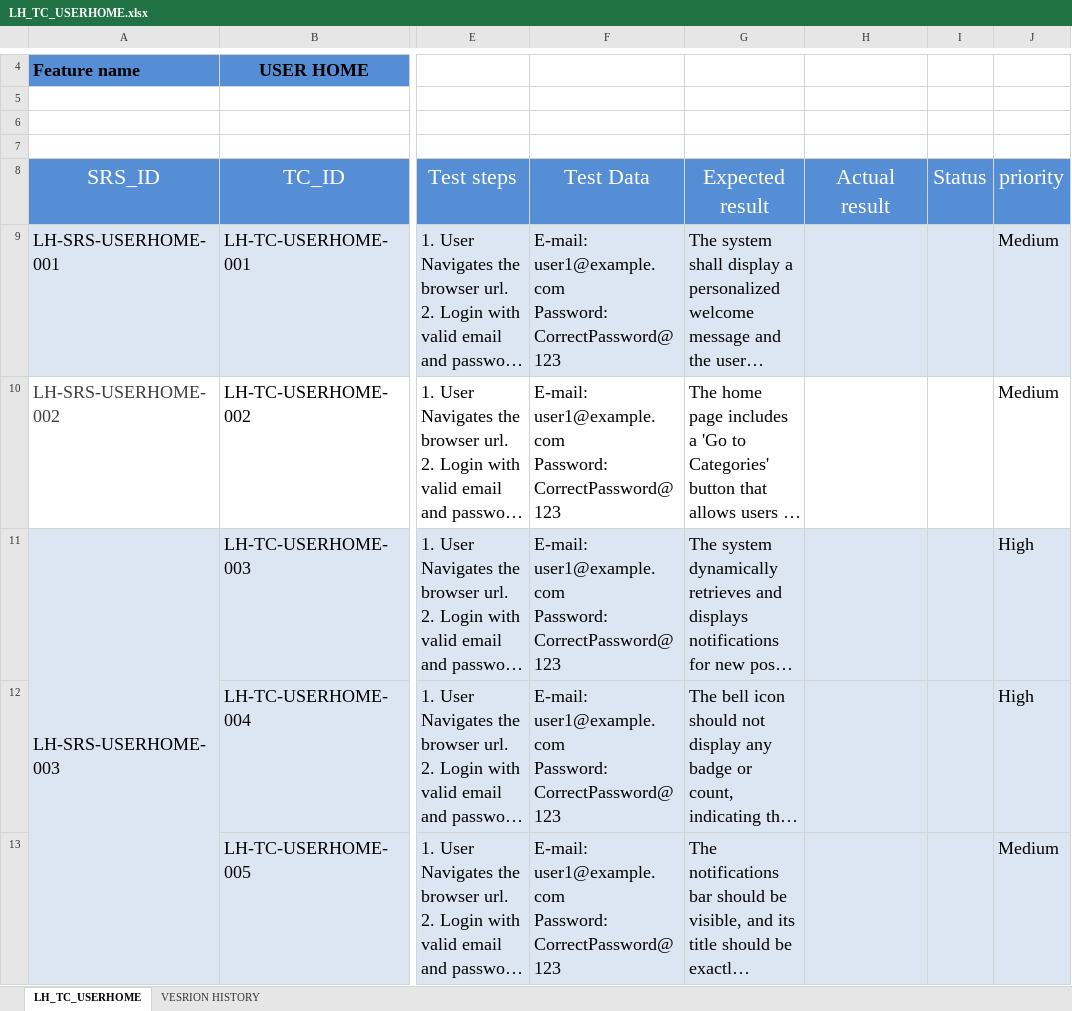
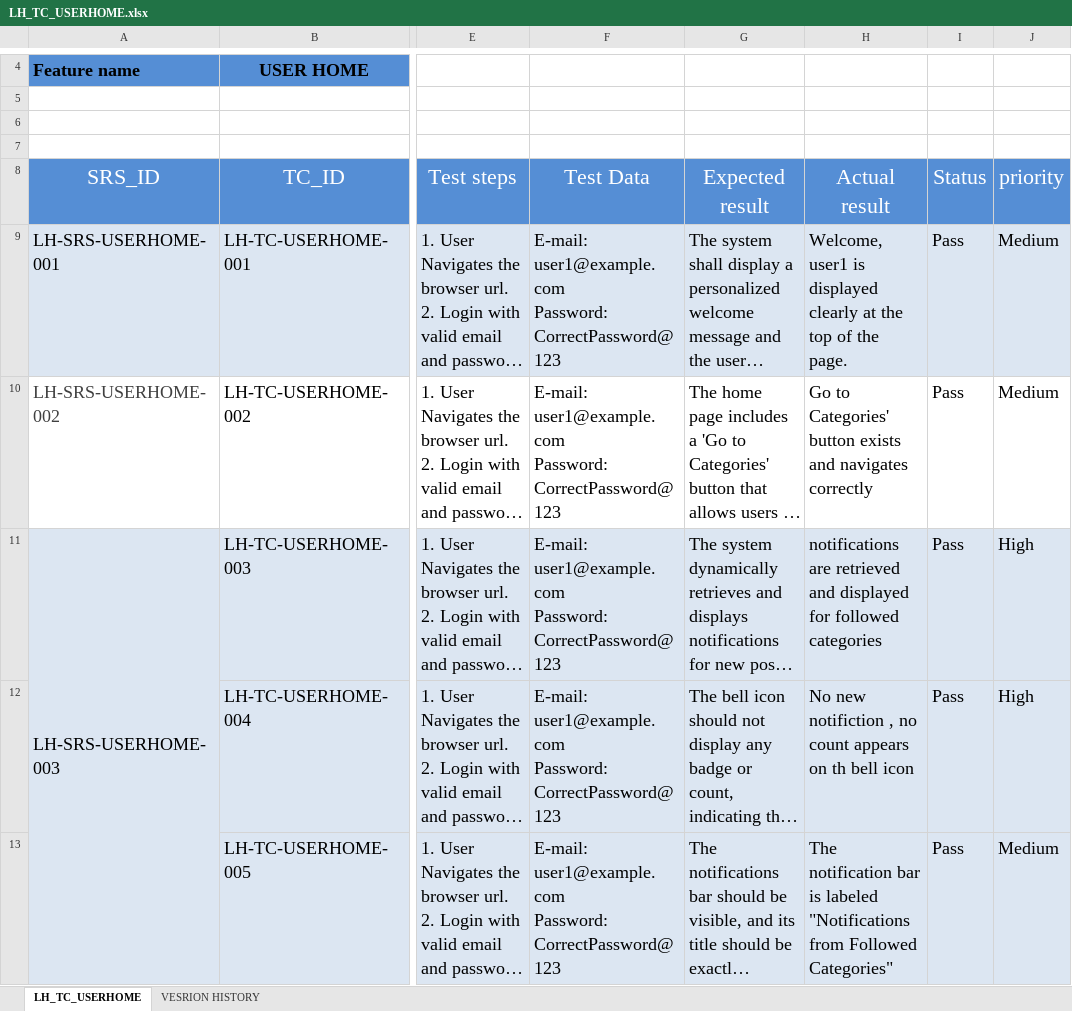
Before and after one commit to EmanAbusalim/Group-3-Learning-hub, an Excel workbook: LH_TESTCASES/LH_TC_USERHOME.xlsx, sheet LH_TC_USERHOME, drawn as a sheet; only a part is shown, gaps mark what is left out; long unchanged cells end in …; values as stored, in another font and other column widths than the file's, no borders; conditional formats not drawn; the diff covers the shown part only; the diff names each change by its address in the sheet, - before the commit and + after, or states it on an @@ line.

```diff
--- a/LH_TESTCASES/LH_TC_USERHOME.xlsx (sheet LH_TC_USERHOME)
+++ b/LH_TESTCASES/LH_TC_USERHOME.xlsx (sheet LH_TC_USERHOME)
-H9 (Actual result): (empty)
+H9 (Actual result): Welcome, user1 is displayed clearly at the top of the page.
-I9:I13 (Status): (empty)
+I9:I13 (Status): Pass
-H10 (Actual result): (empty)
+H10 (Actual result): Go to Categories' button exists and navigates correctly
-H11 (Actual result): (empty)
+H11 (Actual result): notifications are retrieved and displayed for followed categories
-H12 (Actual result): (empty)
+H12 (Actual result): No new notifiction , no count appears on th bell icon
-H13 (Actual result): (empty)
+H13 (Actual result): The notification bar is labeled "Notifications from Followed Categories"
```
Also changed, not shown: 8 edited cells elsewhere in this sheet, sheet VESRION HISTORY.
